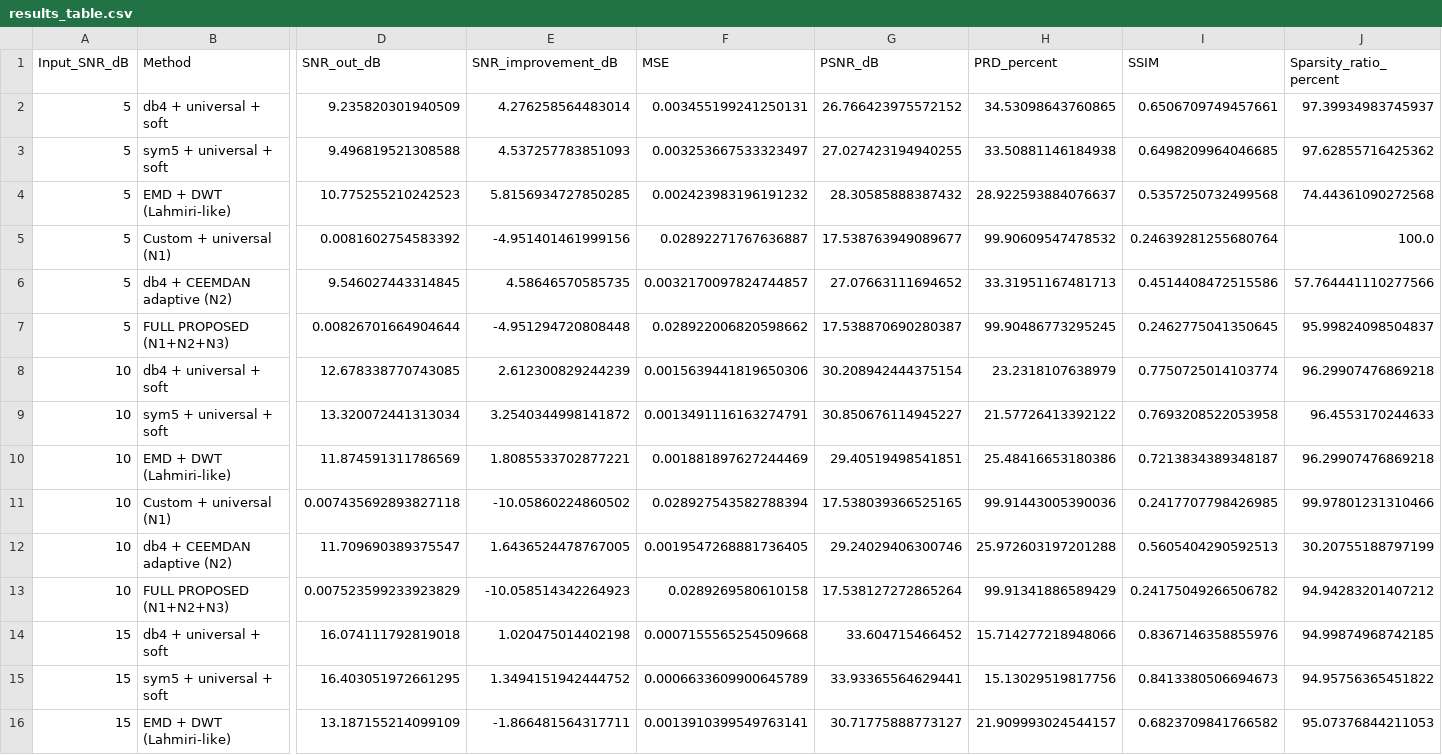
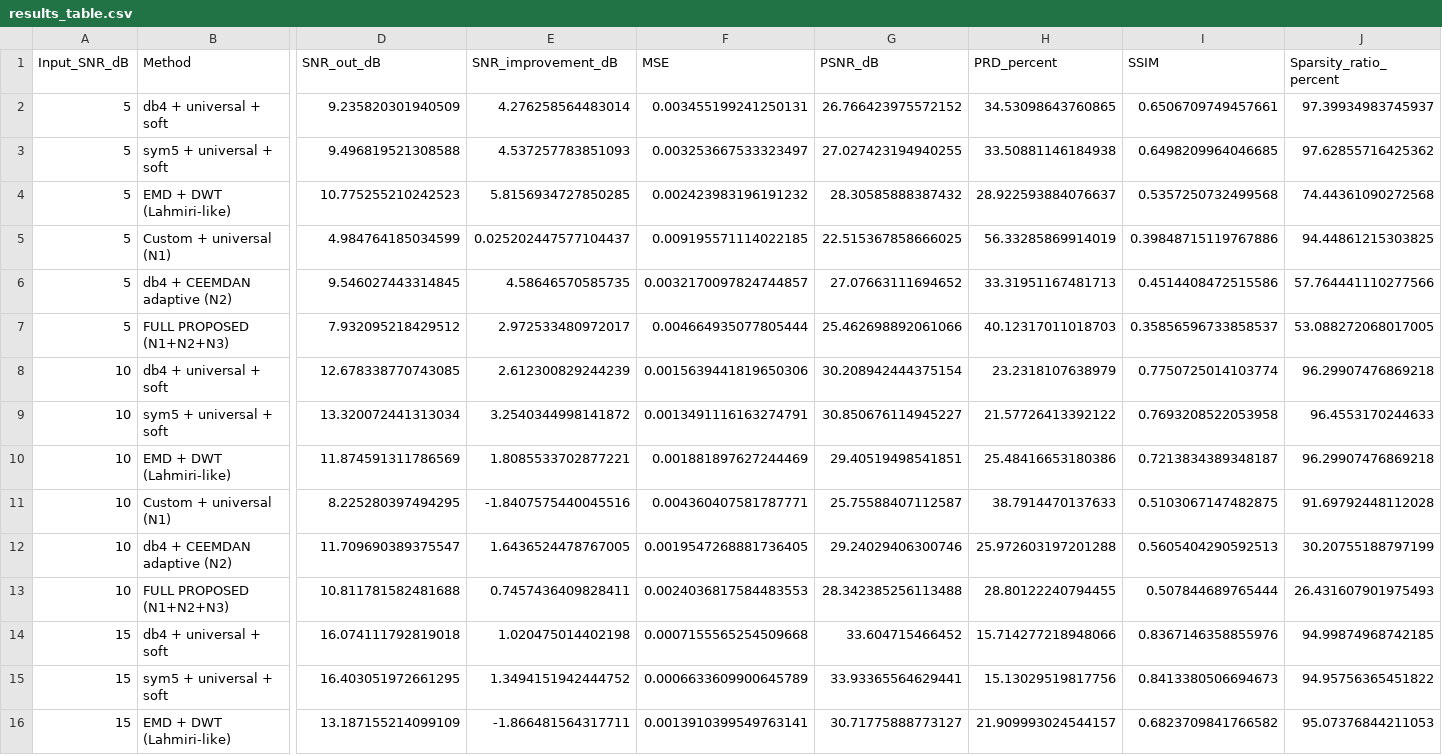
Before and after one commit to panshul-07/ECG-denoising, a CSV file: results/results_table.csv, drawn as a sheet; only a part is shown, gaps mark what is left out; the diff covers the shown part only; the diff names each change by its address in the sheet, - before the commit and + after, or states it on an @@ line.

Commit message:
Stabilize custom wavelet filter bank with PR-constrained design and refresh results

```diff
--- a/results/results_table.csv
+++ b/results/results_table.csv
-D5 (SNR_out_dB): 0.0081602754583392
+D5 (SNR_out_dB): 4.984764185034599
-E5 (SNR_improvement_dB): -4.951401461999156
+E5 (SNR_improvement_dB): 0.025202447577104437
-F5 (MSE): 0.02892271767636887
+F5 (MSE): 0.009195571114022185
-G5 (PSNR_dB): 17.538763949089677
+G5 (PSNR_dB): 22.515367858666025
-H5 (PRD_percent): 99.90609547478532
+H5 (PRD_percent): 56.33285869914019
-I5 (SSIM): 0.24639281255680764
+I5 (SSIM): 0.39848715119767886
-J5 (Sparsity_ratio_percent): 100.0
+J5 (Sparsity_ratio_percent): 94.44861215303825
-D7 (SNR_out_dB): 0.00826701664904644
+D7 (SNR_out_dB): 7.932095218429512
-E7 (SNR_improvement_dB): -4.951294720808448
+E7 (SNR_improvement_dB): 2.972533480972017
-F7 (MSE): 0.028922006820598662
+F7 (MSE): 0.004664935077805444
-G7 (PSNR_dB): 17.538870690280387
+G7 (PSNR_dB): 25.462698892061066
-H7 (PRD_percent): 99.90486773295245
+H7 (PRD_percent): 40.12317011018703
-I7 (SSIM): 0.2462775041350645
+I7 (SSIM): 0.35856596733858537
-J7 (Sparsity_ratio_percent): 95.99824098504837
+J7 (Sparsity_ratio_percent): 53.088272068017005
-D11 (SNR_out_dB): 0.007435692893827118
+D11 (SNR_out_dB): 8.225280397494295
-E11 (SNR_improvement_dB): -10.05860224860502
+E11 (SNR_improvement_dB): -1.8407575440045516
-F11 (MSE): 0.028927543582788394
+F11 (MSE): 0.004360407581787771
-G11 (PSNR_dB): 17.538039366525165
+G11 (PSNR_dB): 25.75588407112587
-H11 (PRD_percent): 99.91443005390036
+H11 (PRD_percent): 38.7914470137633
-I11 (SSIM): 0.2417707798426985
+I11 (SSIM): 0.5103067147482875
-J11 (Sparsity_ratio_percent): 99.97801231310466
+J11 (Sparsity_ratio_percent): 91.69792448112028
-D13 (SNR_out_dB): 0.007523599233923829
+D13 (SNR_out_dB): 10.811781582481688
-E13 (SNR_improvement_dB): -10.058514342264923
+E13 (SNR_improvement_dB): 0.7457436409828411
-F13 (MSE): 0.0289269580610158
+F13 (MSE): 0.0024036817584483553
-G13 (PSNR_dB): 17.538127272865264
+G13 (PSNR_dB): 28.342385256113488
-H13 (PRD_percent): 99.91341886589429
+H13 (PRD_percent): 28.80122240794455
-I13 (SSIM): 0.24175049266506782
+I13 (SSIM): 0.507844689765444
-J13 (Sparsity_ratio_percent): 94.94283201407212
+J13 (Sparsity_ratio_percent): 26.431607901975493
```
Also changed, not shown: 28 edited cells elsewhere in this file, 7 other files.
